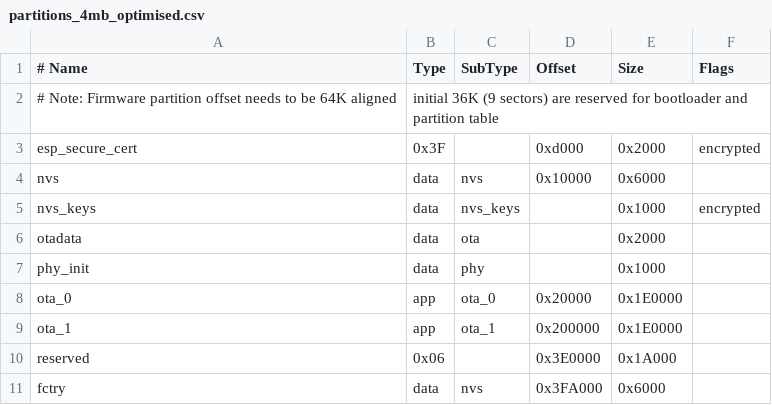
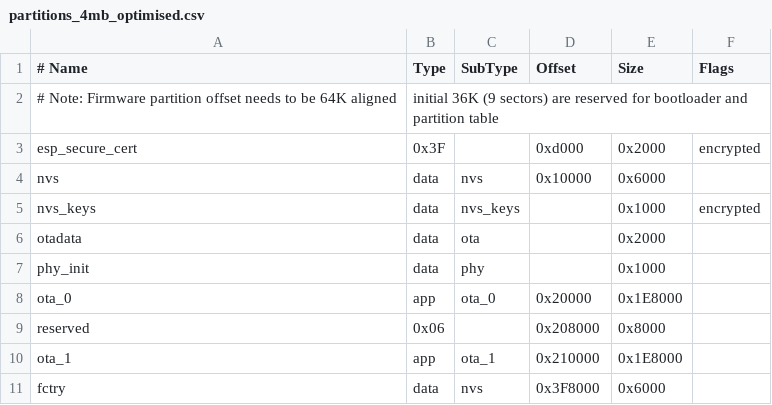
Before and after one commit to espressif/esp-rainmaker, a CSV file: examples/matter/matter_switch/partitions_4mb_optimised.csv, drawn as a sheet.

Commit message:
examples/matter/: fixed esp32c6 partition table

```diff
--- a/examples/matter/matter_switch/partitions_4mb_optimised.csv
+++ b/examples/matter/matter_switch/partitions_4mb_optimised.csv
@@ -7,5 +7,5 @@ otadata,  data, ota,     ,          0x2000
 phy_init, data, phy,     ,          0x1000,
-ota_0,    app,  ota_0,   0x20000,   0x1E0000,
-ota_1,    app,  ota_1,   0x200000,  0x1E0000,
-reserved, 0x06,     ,    0x3E0000,  0x1A000,
-fctry,    data, nvs,     0x3FA000,  0x6000
+ota_0,    app,  ota_0,   0x20000,   0x1E8000,
+reserved, 0x06,     ,    0x208000,  0x8000,
+ota_1,    app,  ota_1,   0x210000,  0x1E8000,
+fctry,    data, nvs,     0x3F8000,  0x6000
```
